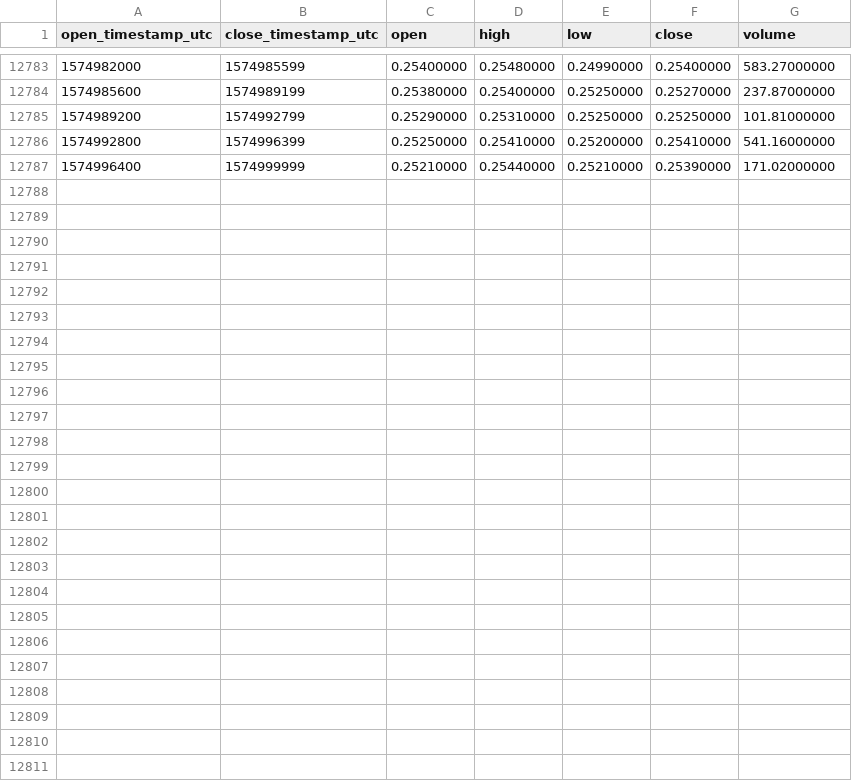
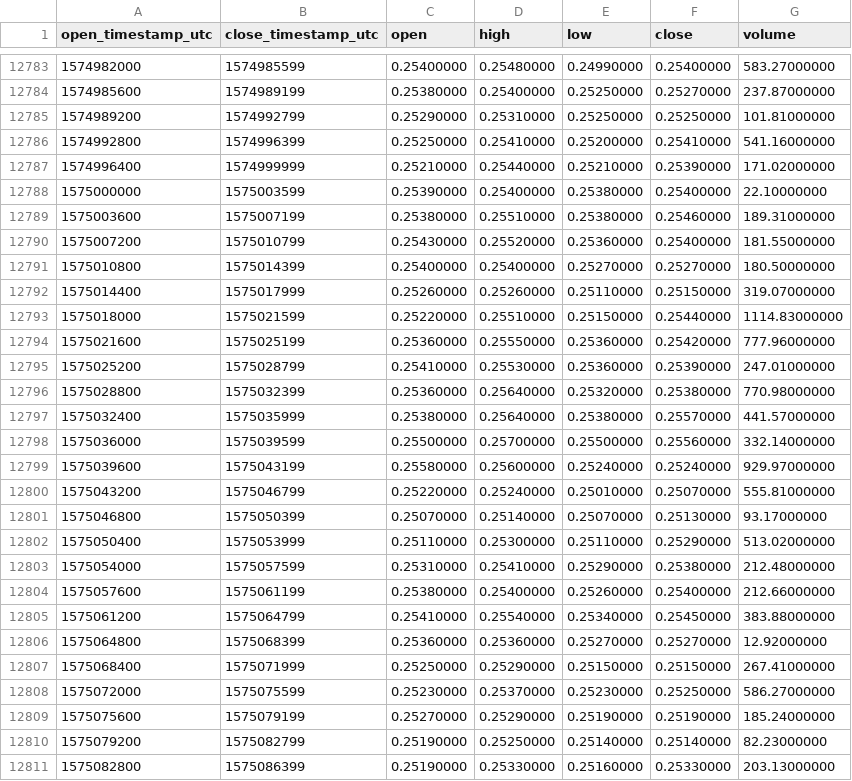
Before and after one commit to cryptobigbro/binance-ETCBNB, a CSV file: binance-ETCBNB-1h.csv, drawn as a sheet; only a part is shown, gaps mark what is left out; the diff names each change by its address in the sheet, - before the commit and + after, or states it on an @@ line.

Commit message:
Update OHLCV data.

```diff
--- a/binance-ETCBNB-1h.csv
+++ b/binance-ETCBNB-1h.csv
+row 12788: 1575000000 | 1575003599 | 0.25390000 | 0.25400000 | 0.25380000 | 0.25400000 | 22.10000000
+row 12789: 1575003600 | 1575007199 | 0.25380000 | 0.25510000 | 0.25380000 | 0.25460000 | 189.31000000
+row 12790: 1575007200 | 1575010799 | 0.25430000 | 0.25520000 | 0.25360000 | 0.25400000 | 181.55000000
+row 12791: 1575010800 | 1575014399 | 0.25400000 | 0.25400000 | 0.25270000 | 0.25270000 | 180.50000000
+row 12792: 1575014400 | 1575017999 | 0.25260000 | 0.25260000 | 0.25110000 | 0.25150000 | 319.07000000
+row 12793: 1575018000 | 1575021599 | 0.25220000 | 0.25510000 | 0.25150000 | 0.25440000 | 1114.83000000
+row 12794: 1575021600 | 1575025199 | 0.25360000 | 0.25550000 | 0.25360000 | 0.25420000 | 777.96000000
+row 12795: 1575025200 | 1575028799 | 0.25410000 | 0.25530000 | 0.25360000 | 0.25390000 | 247.01000000
+row 12796: 1575028800 | 1575032399 | 0.25360000 | 0.25640000 | 0.25320000 | 0.25380000 | 770.98000000
+row 12797: 1575032400 | 1575035999 | 0.25380000 | 0.25640000 | 0.25380000 | 0.25570000 | 441.57000000
+row 12798: 1575036000 | 1575039599 | 0.25500000 | 0.25700000 | 0.25500000 | 0.25560000 | 332.14000000
+row 12799: 1575039600 | 1575043199 | 0.25580000 | 0.25600000 | 0.25240000 | 0.25240000 | 929.97000000
+row 12800: 1575043200 | 1575046799 | 0.25220000 | 0.25240000 | 0.25010000 | 0.25070000 | 555.81000000
+row 12801: 1575046800 | 1575050399 | 0.25070000 | 0.25140000 | 0.25070000 | 0.25130000 | 93.17000000
+row 12802: 1575050400 | 1575053999 | 0.25110000 | 0.25300000 | 0.25110000 | 0.25290000 | 513.02000000
+row 12803: 1575054000 | 1575057599 | 0.25310000 | 0.25410000 | 0.25290000 | 0.25380000 | 212.48000000
+row 12804: 1575057600 | 1575061199 | 0.25380000 | 0.25400000 | 0.25260000 | 0.25400000 | 212.66000000
+row 12805: 1575061200 | 1575064799 | 0.25410000 | 0.25540000 | 0.25340000 | 0.25450000 | 383.88000000
+row 12806: 1575064800 | 1575068399 | 0.25360000 | 0.25360000 | 0.25270000 | 0.25270000 | 12.92000000
+row 12807: 1575068400 | 1575071999 | 0.25250000 | 0.25290000 | 0.25150000 | 0.25150000 | 267.41000000
+row 12808: 1575072000 | 1575075599 | 0.25230000 | 0.25370000 | 0.25230000 | 0.25250000 | 586.27000000
+row 12809: 1575075600 | 1575079199 | 0.25270000 | 0.25290000 | 0.25190000 | 0.25190000 | 185.24000000
+row 12810: 1575079200 | 1575082799 | 0.25190000 | 0.25250000 | 0.25140000 | 0.25140000 | 82.23000000
+row 12811: 1575082800 | 1575086399 | 0.25190000 | 0.25330000 | 0.25160000 | 0.25330000 | 203.13000000
```
Also changed, not shown: binance-ETCBNB-1d.csv.
